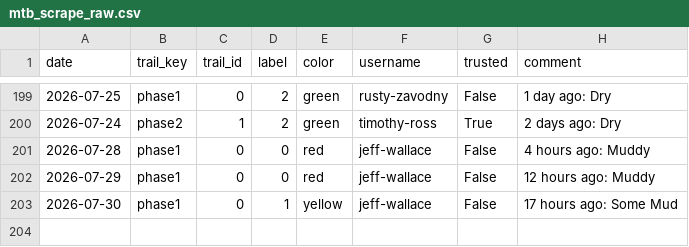
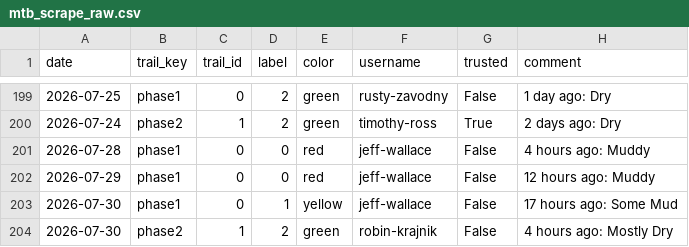
Before and after one commit to goliatham/mtb-trail-conditions-predictor, a CSV file: data/mtb_scrape_raw.csv, drawn as a sheet; only a part is shown, gaps mark what is left out; the diff names each change by its address in the sheet, - before the commit and + after, or states it on an @@ line.

```diff
--- a/data/mtb_scrape_raw.csv
+++ b/data/mtb_scrape_raw.csv
+row 204: 2026-07-30 | phase2 | 1 | 2 | green | robin-krajnik | False | 4 hours ago: Mostly Dry
```
Also changed, not shown: 2 other files.
